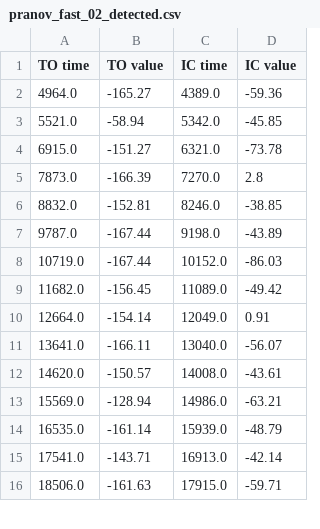
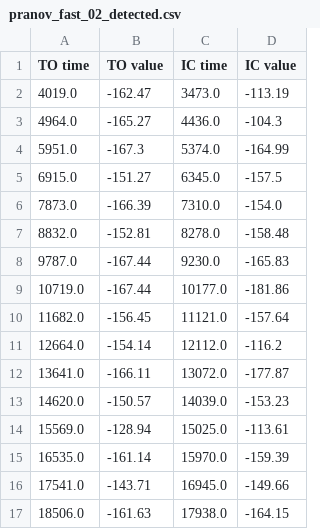
Before and after one commit to akhetovasofya/RealTimeGaitDetection, a CSV file: DataProccessing/04-14-23/Detected/pranov_fast_02_detected.csv, drawn as a sheet; only a part is shown; the diff covers the shown part only.

```diff
--- a/DataProccessing/04-14-23/Detected/pranov_fast_02_detected.csv
+++ b/DataProccessing/04-14-23/Detected/pranov_fast_02_detected.csv
@@ -1,16 +1,17 @@
 TO time,TO value,IC time,IC value
-4964.0,-165.27,4389.0,-59.36
-5521.0,-58.94,5342.0,-45.85
-6915.0,-151.27,6321.0,-73.78
-7873.0,-166.39,7270.0,2.8
-8832.0,-152.81,8246.0,-38.85
-9787.0,-167.44,9198.0,-43.89
-10719.0,-167.44,10152.0,-86.03
-11682.0,-156.45,11089.0,-49.42
-12664.0,-154.14,12049.0,0.91
-13641.0,-166.11,13040.0,-56.07
-14620.0,-150.57,14008.0,-43.61
-15569.0,-128.94,14986.0,-63.21
-16535.0,-161.14,15939.0,-48.79
-17541.0,-143.71,16913.0,-42.14
-18506.0,-161.63,17915.0,-59.71
+4019.0,-162.47,3473.0,-113.19
+4964.0,-165.27,4436.0,-104.3
+5951.0,-167.3,5374.0,-164.99
+6915.0,-151.27,6345.0,-157.5
+7873.0,-166.39,7310.0,-154.0
+8832.0,-152.81,8278.0,-158.48
+9787.0,-167.44,9230.0,-165.83
+10719.0,-167.44,10177.0,-181.86
+11682.0,-156.45,11121.0,-157.64
+12664.0,-154.14,12112.0,-116.2
+13641.0,-166.11,13072.0,-177.87
+14620.0,-150.57,14039.0,-153.23
+15569.0,-128.94,15025.0,-113.61
+16535.0,-161.14,15970.0,-159.39
+17541.0,-143.71,16945.0,-149.66
+18506.0,-161.63,17938.0,-164.15
```
Also changed, not shown: 4 added rows, 4 removed rows and 40 edited cells elsewhere in this file, DataProccessing/04-14-23/Detected/daniel_slow_01_detected.csv, DataProccessing/04-14-23/Detected/daniel_vary_01_detected.csv, 45 other files.
